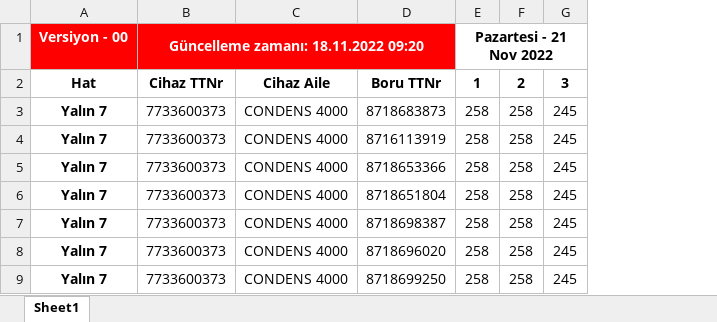
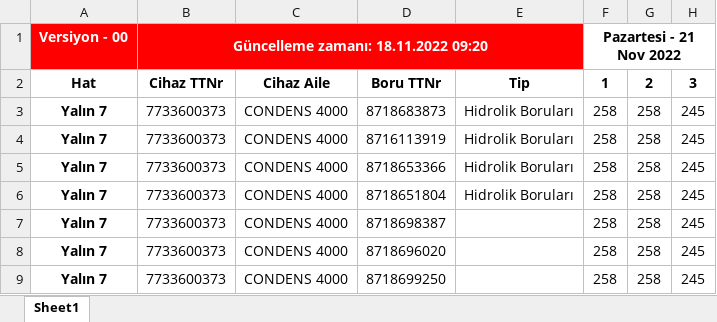
Before and after one commit to sahinozan/Bosch-Excel-Integration, an Excel workbook: Data/source.xlsx, sheet Sheet1, drawn as a sheet; only a part is shown; values as stored, in another font and other column widths than the file's, no borders; the diff names each change by its address in the sheet, - before the commit and + after, or states it on an @@ line.

Commit message:
Added pipe type data source

```diff
--- a/Data/source.xlsx (sheet Sheet1)
+++ b/Data/source.xlsx (sheet Sheet1)
+column E, rows 2-6: Tip | Hidrolik Boruları | Hidrolik Boruları | Hidrolik Boruları | Hidrolik Boruları
```
Also changed, not shown: 1 other file.
